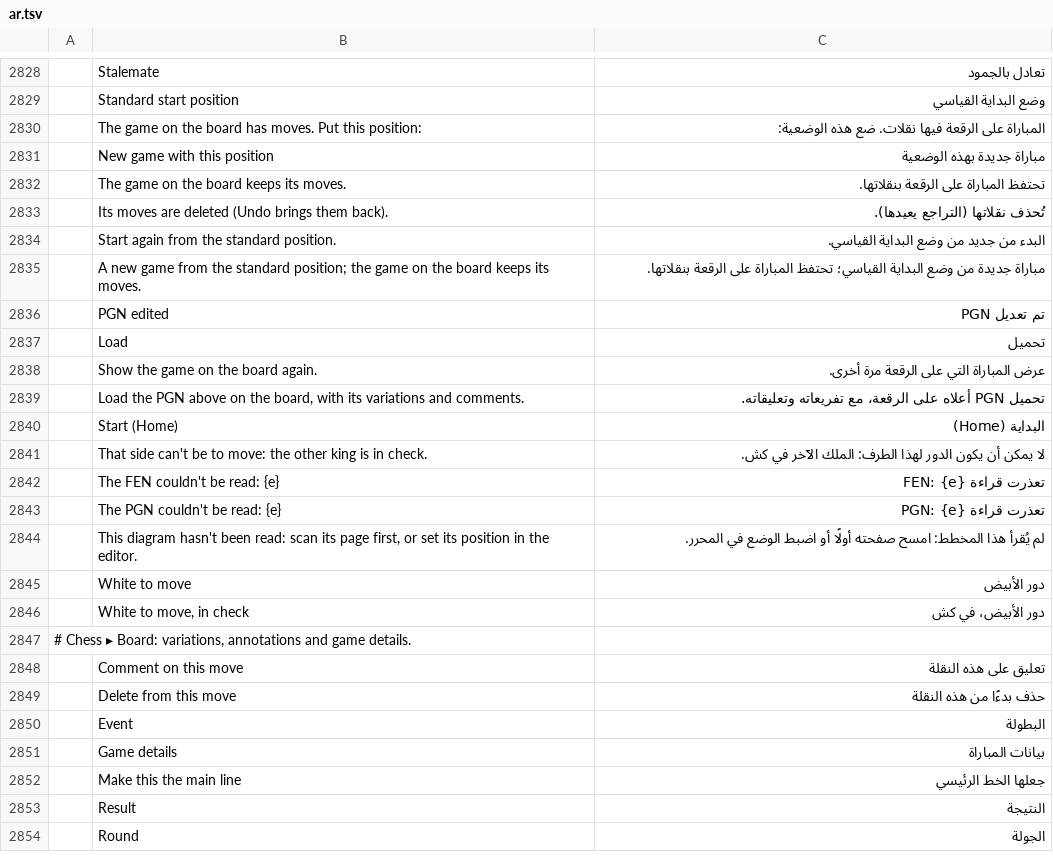
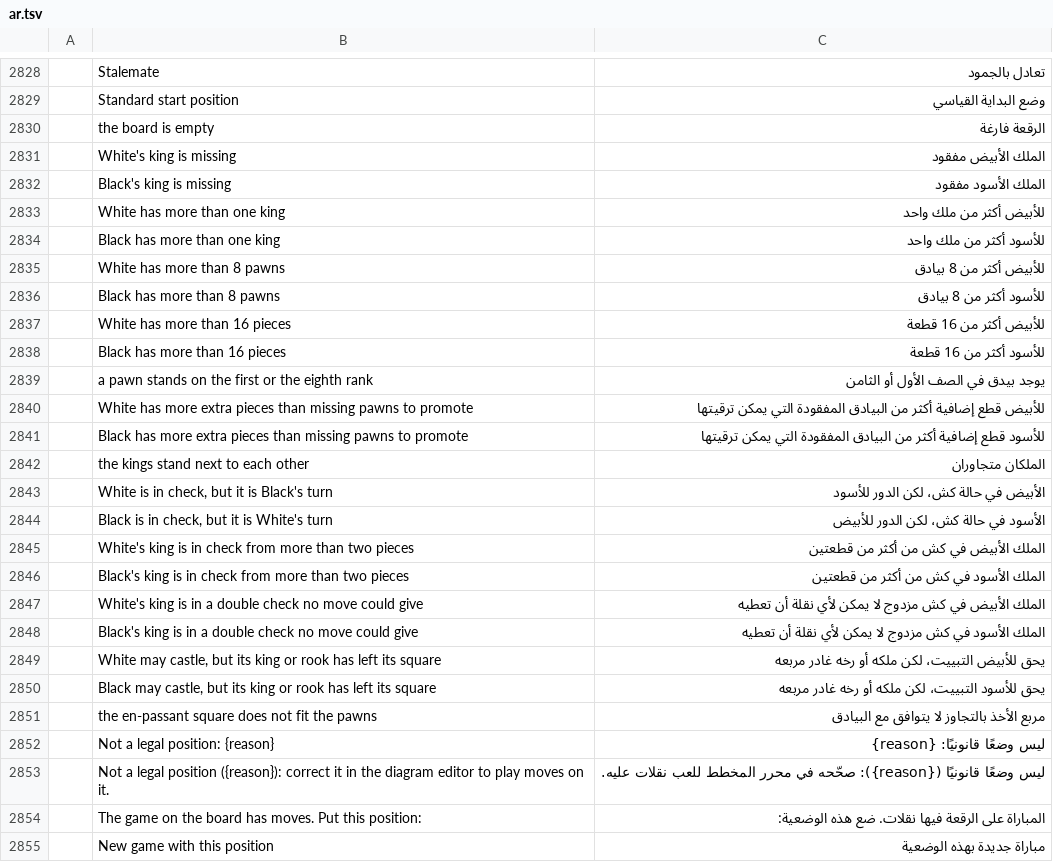
Before and after one commit to DarcioAlberico/pdfcraft-xadrez, a TSV file: crates/ui-egui/src/i18n/ar.tsv, drawn as a sheet; only a part is shown, gaps mark what is left out; the shorter side is filled out with more unchanged rows; the diff names each change by its address in the sheet, - before the commit and + after, or states it on an @@ line.

```diff
--- a/crates/ui-egui/src/i18n/ar.tsv
+++ b/crates/ui-egui/src/i18n/ar.tsv
+row 2830:  | the board is empty | الرقعة فارغة
+row 2831:  | White's king is missing | الملك الأبيض مفقود
+row 2832:  | Black's king is missing | الملك الأسود مفقود
+row 2833:  | White has more than one king | للأبيض أكثر من ملك واحد
+row 2834:  | Black has more than one king | للأسود أكثر من ملك واحد
+row 2835:  | White has more than 8 pawns | للأبيض أكثر من 8 بيادق
+row 2836:  | Black has more than 8 pawns | للأسود أكثر من 8 بيادق
+row 2837:  | White has more than 16 pieces | للأبيض أكثر من 16 قطعة
+row 2838:  | Black has more than 16 pieces | للأسود أكثر من 16 قطعة
+row 2839:  | a pawn stands on the first or the eighth rank | يوجد بيدق في الصف الأول أو الثامن
+row 2840:  | White has more extra pieces than missing pawns to promote | للأبيض قطع إضافية أكثر من البيادق المفقودة التي يمكن ترقيتها
+row 2841:  | Black has more extra pieces than missing pawns to promote | للأسود قطع إضافية أكثر من البيادق المفقودة التي يمكن ترقيتها
+row 2842:  | the kings stand next to each other | الملكان متجاوران
+row 2843:  | White is in check, but it is Black's turn | الأبيض في حالة كش، لكن الدور للأسود
+row 2844:  | Black is in check, but it is White's turn | الأسود في حالة كش، لكن الدور للأبيض
+row 2845:  | White's king is in check from more than two pieces | الملك الأبيض في كش من أكثر من قطعتين
+row 2846:  | Black's king is in check from more than two pieces | الملك الأسود في كش من أكثر من قطعتين
+row 2847:  | White's king is in a double check no move could give | الملك الأبيض في كش مزدوج لا يمكن لأي نقلة أن تعطيه
+row 2848:  | Black's king is in a double check no move could give | الملك الأسود في كش مزدوج لا يمكن لأي نقلة أن تعطيه
+row 2849:  | White may castle, but its king or rook has left its square | يحق للأبيض التبييت، لكن ملكه أو رخه غادر مربعه
+row 2850:  | Black may castle, but its king or rook has left its square | يحق للأسود التبييت، لكن ملكه أو رخه غادر مربعه
+row 2851:  | the en-passant square does not fit the pawns | مربع الأخذ بالتجاوز لا يتوافق مع البيادق
+row 2852:  | Not a legal position: {reason} | ليس وضعًا قانونيًا: {reason}
+row 2853:  | Not a legal position ({reason}): correct it in the diagram editor to play moves on it. | ليس وضعًا قانونيًا ({reason}): صحّحه في محرر المخطط للعب نقلات عليه.
```
Also changed, not shown: crates/ui-egui/src/i18n/bg.tsv, crates/ui-egui/src/i18n/ja.tsv, 27 other files.
